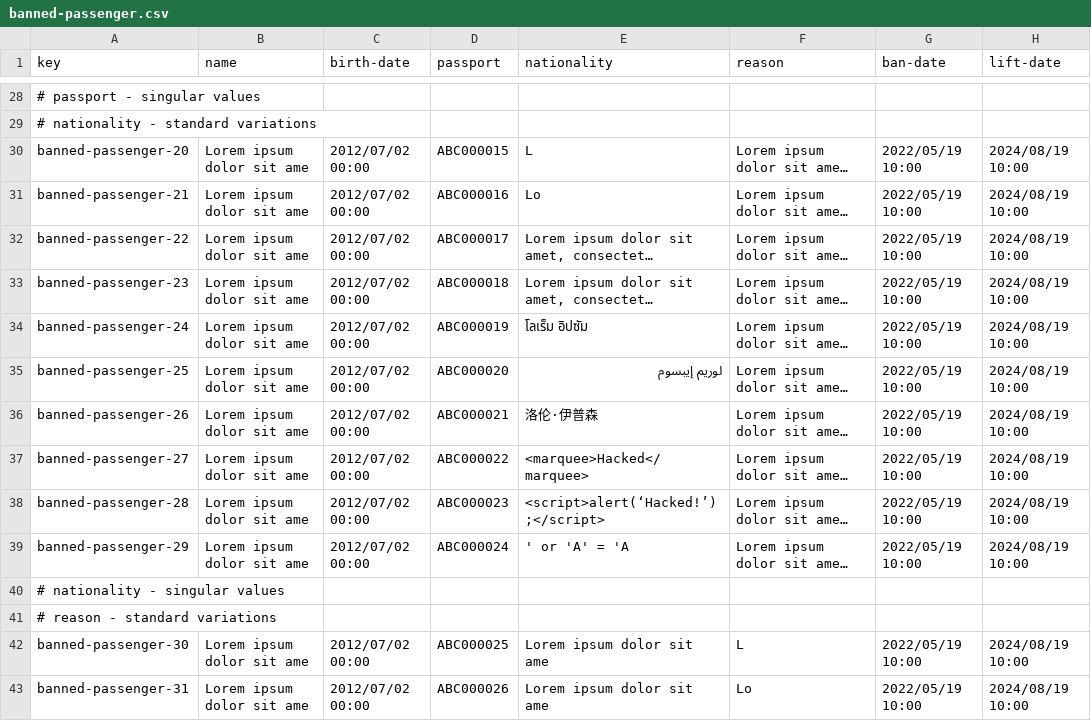
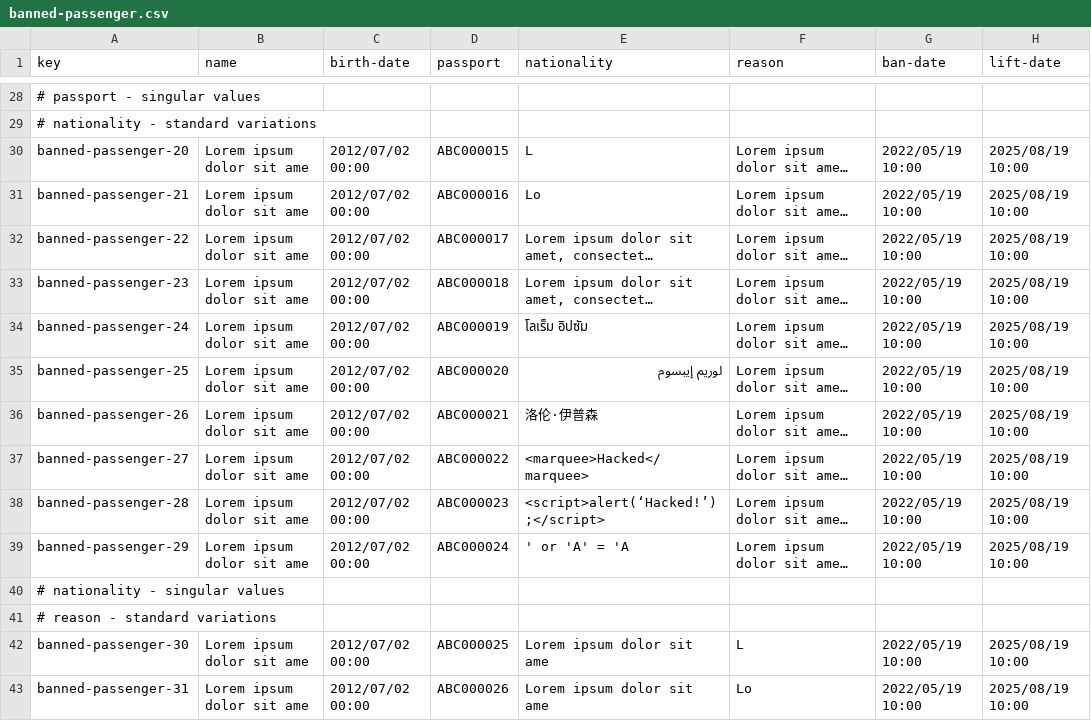
Before and after one commit to DP2-C1-068/Acme-ANS-D04, a CSV file: src/main/resources/WEB-INF/data/sample-03/banned-passenger.csv, drawn as a sheet; only a part is shown, gaps mark what is left out; long unchanged cells end in …; the diff covers the shown part only; the diff names each change by its address in the sheet, - before the commit and + after, or states it on an @@ line.

```diff
--- a/src/main/resources/WEB-INF/data/sample-03/banned-passenger.csv
+++ b/src/main/resources/WEB-INF/data/sample-03/banned-passenger.csv
-H30:H39 (lift-date): 2024/08/19 10:00
+H30:H39 (lift-date): 2025/08/19 10:00
-H42:H43 (lift-date): 2024/08/19 10:00
+H42:H43 (lift-date): 2025/08/19 10:00
```
Also changed, not shown: 37 edited cells elsewhere in this file, 21 other files.
